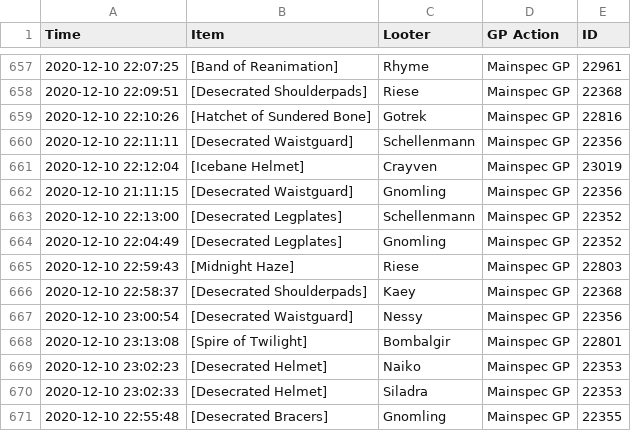
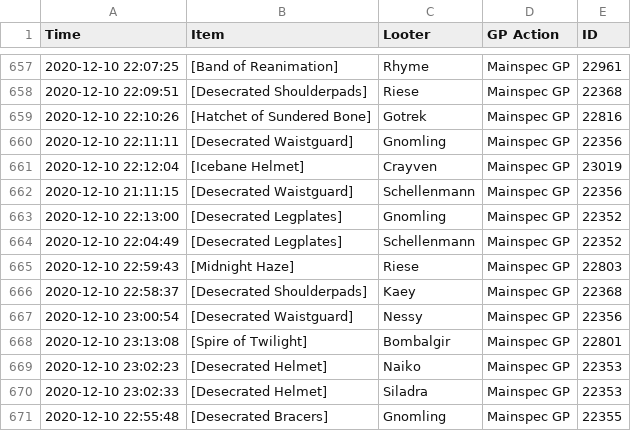
Before and after one commit to LessIsMoreGuild/LessIsMoreGuild.github.io, a CSV file: lootlog.csv, drawn as a sheet; only a part is shown, gaps mark what is left out.

Commit message:
Update lootlog.csv

```diff
--- a/lootlog.csv
+++ b/lootlog.csv
@@ -659,7 +659,7 @@ Time;Item;Looter;GP Action;ID
 2020-12-10 22:10:26;[Hatchet of Sundered Bone];Gotrek;Mainspec GP;22816
-2020-12-10 22:11:11;[Desecrated Waistguard];Schellenmann;Mainspec GP;22356
+2020-12-10 22:11:11;[Desecrated Waistguard];Gnomling;Mainspec GP;22356
 2020-12-10 22:12:04;[Icebane Helmet];Crayven;Mainspec GP;23019
-2020-12-10 21:11:15;[Desecrated Waistguard];Gnomling;Mainspec GP;22356
-2020-12-10 22:13:00;[Desecrated Legplates];Schellenmann;Mainspec GP;22352
-2020-12-10 22:04:49;[Desecrated Legplates];Gnomling;Mainspec GP;22352
+2020-12-10 21:11:15;[Desecrated Waistguard];Schellenmann;Mainspec GP;22356
+2020-12-10 22:13:00;[Desecrated Legplates];Gnomling;Mainspec GP;22352
+2020-12-10 22:04:49;[Desecrated Legplates];Schellenmann;Mainspec GP;22352
 2020-12-10 22:59:43;[Midnight Haze];Riese;Mainspec GP;22803
```
